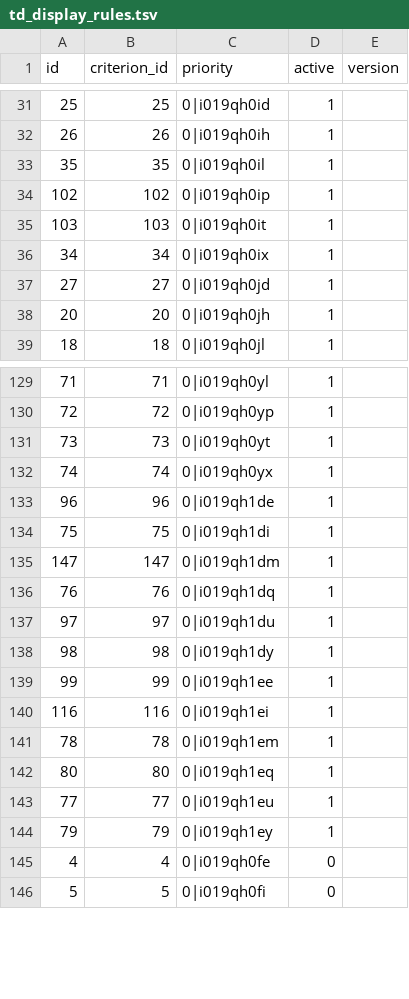
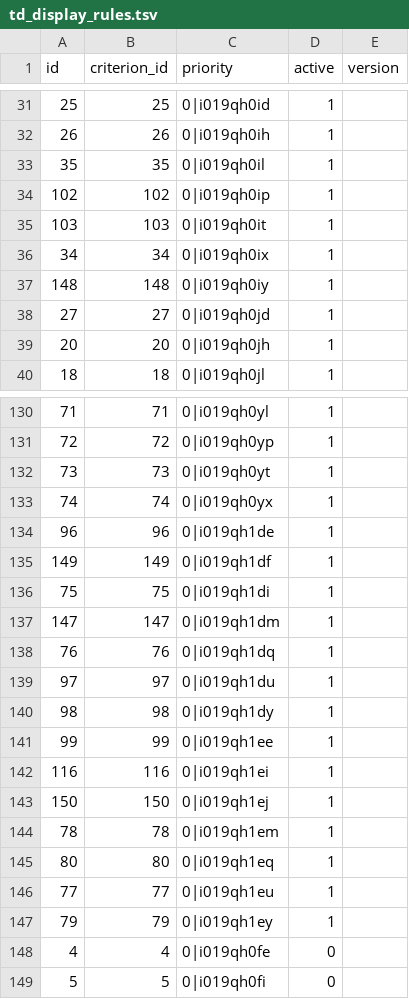
Before and after one commit to chicagopcdc/gearbox-matching, a TSV file: postgres-data/td_display_rules.tsv, drawn as a sheet; only a part is shown, gaps mark what is left out.

Commit message:
Changes related to new display rules: 148, 149, 150.

```diff
--- a/postgres-data/td_display_rules.tsv
+++ b/postgres-data/td_display_rules.tsv
@@ -36,2 +36,3 @@ id	criterion_id	priority	active	version
 34	34	0|i019qh0ix	1	
+148	148	0|i019qh0iy	1	
 27	27	0|i019qh0jd	1	
@@ -133,2 +134,3 @@ id	criterion_id	priority	active	version
 96	96	0|i019qh1de	1	
+149	149	0|i019qh1df	1	
 75	75	0|i019qh1di	1	
@@ -140,2 +142,3 @@ id	criterion_id	priority	active	version
 116	116	0|i019qh1ei	1	
+150	150	0|i019qh1ej	1	
 78	78	0|i019qh1em	1	
```
Also changed, not shown: postgres-data/td_triggered_by.tsv, postgres-data/td_value.tsv, 2 other files.
